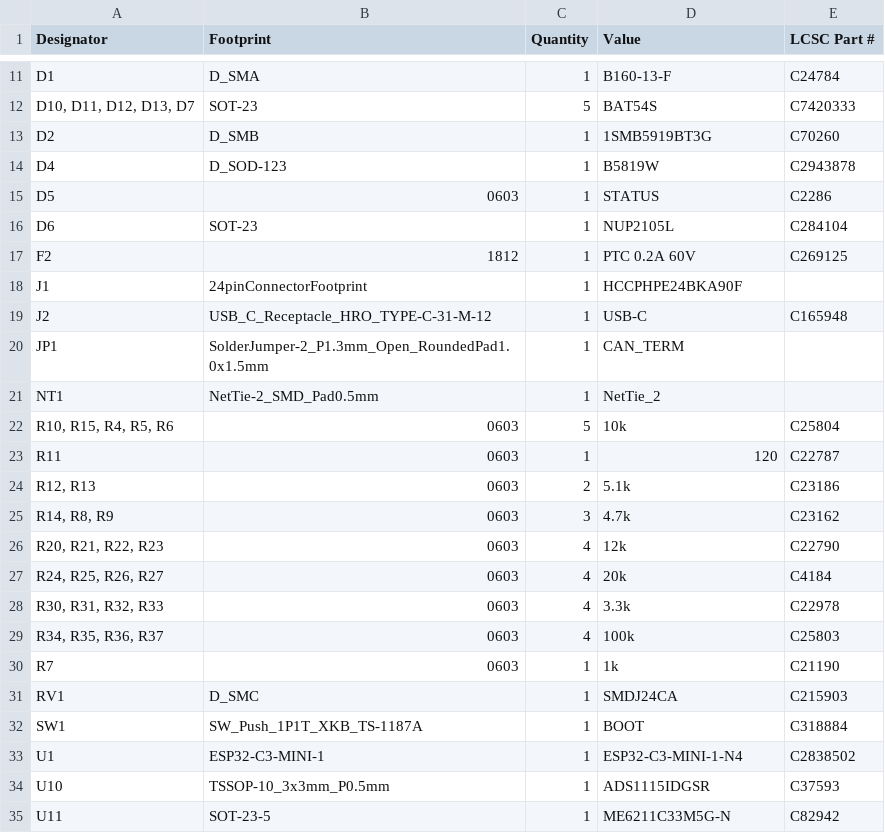
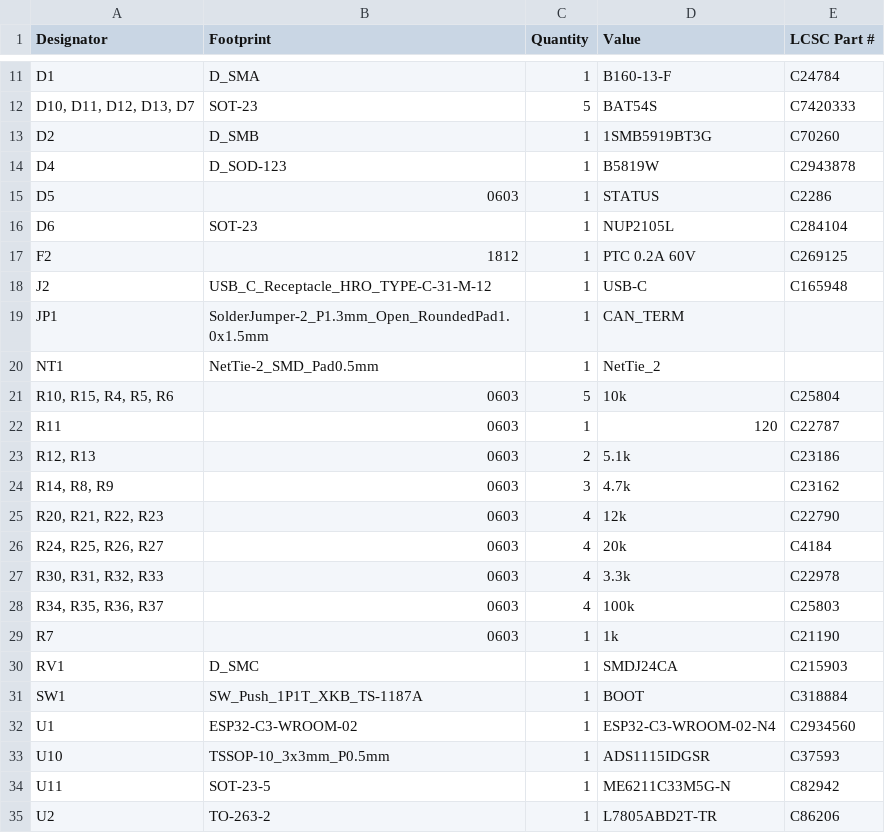
Before and after one commit to twisted-builds-llc/sloppy_holley_flex-over-can, a CSV file: Sloppy_Holley_Flex-over-can/Flex-over-can/production/bom.csv, drawn as a sheet; only a part is shown, gaps mark what is left out; the shorter side is filled out with more unchanged rows.

```diff
--- a/Sloppy_Holley_Flex-over-can/Flex-over-can/production/bom.csv
+++ b/Sloppy_Holley_Flex-over-can/Flex-over-can/production/bom.csv
@@ -17,3 +17,2 @@ D6,SOT-23,1,NUP2105L,C284104
 F2,1812,1,PTC 0.2A 60V,C269125
-J1,24pinConnectorFootprint,1,HCCPHPE24BKA90F,
 J2,USB_C_Receptacle_HRO_TYPE-C-31-M-12,1,USB-C,C165948
@@ -32,3 +31,3 @@ RV1,D_SMC,1,SMDJ24CA,C215903
 SW1,SW_Push_1P1T_XKB_TS-1187A,1,BOOT,C318884
-U1,ESP32-C3-MINI-1,1,ESP32-C3-MINI-1-N4,C2838502
+U1,ESP32-C3-WROOM-02,1,ESP32-C3-WROOM-02-N4,C2934560
 U10,TSSOP-10_3x3mm_P0.5mm,1,ADS1115IDGSR,C37593
```
Also changed, not shown: Sloppy_Holley_Flex-over-can/Flex-over-can/production/positions.csv, 9 other files.
